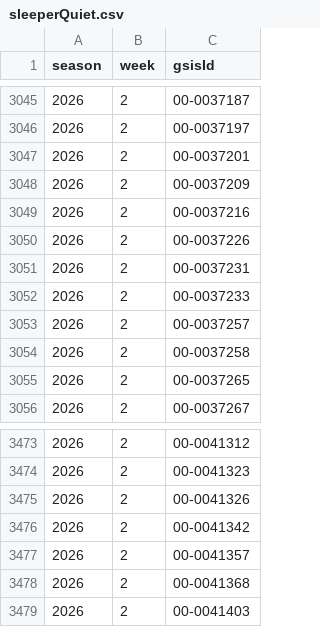
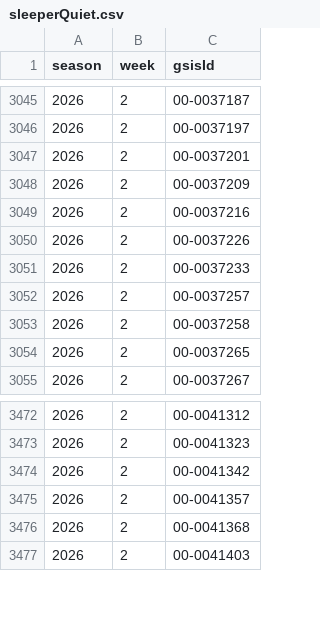
Before and after one commit to mattkindy/onlydrafts, a CSV file: data/curated/sleeperQuiet.csv, drawn as a sheet; only a part is shown, gaps mark what is left out; the diff names each change by its address in the sheet, - before the commit and + after, or states it on an @@ line.

```diff
--- a/data/curated/sleeperQuiet.csv
+++ b/data/curated/sleeperQuiet.csv
-row 3051: 2026 | 2 | 00-0037231
-row 3475: 2026 | 2 | 00-0041326
```
Also changed, not shown: data/curated/sleeperDefenceWeekly.csv, data/curated/sleeperWeekly.csv, 3 other files.
